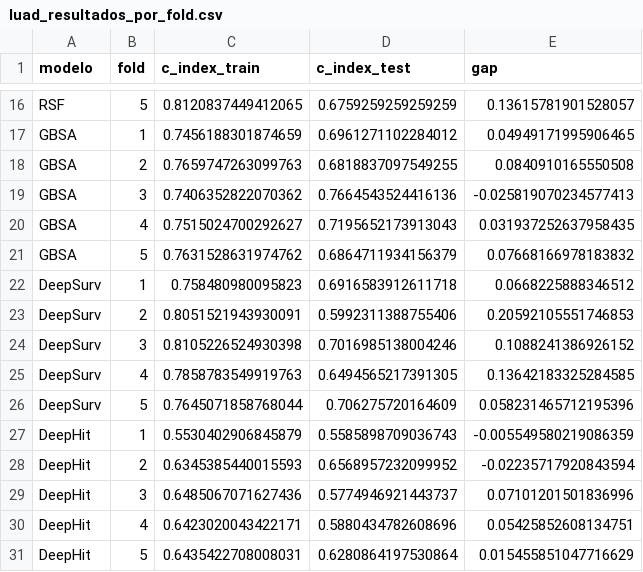
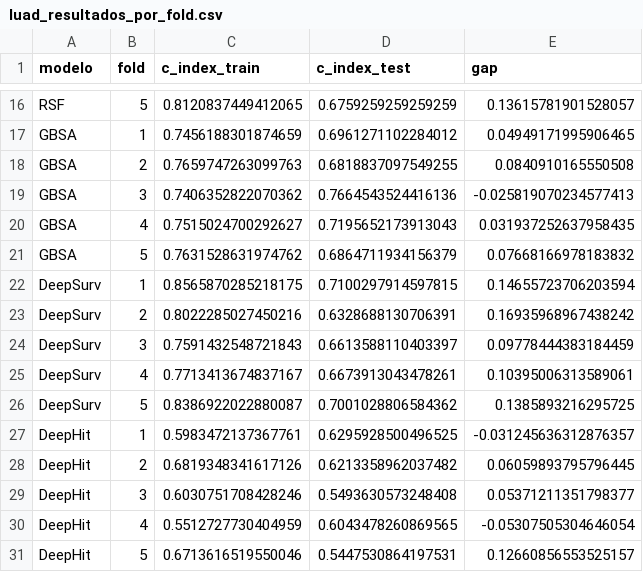
Before and after one commit to anacgr05/An-lise-de-Sobrevida, a CSV file: reports/results/luad/luad_resultados_por_fold.csv, drawn as a sheet; only a part is shown, gaps mark what is left out; removed rows and columns are numbered as before the commit, all else as after; the diff names each change by its address in the sheet, - before the commit and + after, or states it on an @@ line.

```diff
--- a/reports/results/luad/luad_resultados_por_fold.csv
+++ b/reports/results/luad/luad_resultados_por_fold.csv
-row 22: DeepSurv | 1 | 0.758480980095823 | 0.6916583912611718 | 0.0668225888346512
-row 23: DeepSurv | 2 | 0.8051521943930091 | 0.5992311388755406 | 0.20592105551746853
-row 24: DeepSurv | 3 | 0.8105226524930398 | 0.7016985138004246 | 0.1088241386926152
-row 25: DeepSurv | 4 | 0.7858783549919763 | 0.6494565217391305 | 0.13642183325284585
-row 26: DeepSurv | 5 | 0.7645071858768044 | 0.706275720164609 | 0.058231465712195396
-row 27: DeepHit | 1 | 0.5530402906845879 | 0.5585898709036743 | -0.005549580219086359
-row 28: DeepHit | 2 | 0.6345385440015593 | 0.6568957232099952 | -0.02235717920843594
-row 29: DeepHit | 3 | 0.6485067071627436 | 0.5774946921443737 | 0.07101201501836996
-row 30: DeepHit | 4 | 0.6423020043422171 | 0.5880434782608696 | 0.05425852608134751
-row 31: DeepHit | 5 | 0.6435422708008031 | 0.6280864197530864 | 0.015455851047716629
+row 22: DeepSurv | 1 | 0.8565870285218175 | 0.7100297914597815 | 0.14655723706203594
+row 23: DeepSurv | 2 | 0.8022285027450216 | 0.6328688130706391 | 0.16935968967438242
+row 24: DeepSurv | 3 | 0.7591432548721843 | 0.6613588110403397 | 0.09778444383184459
+row 25: DeepSurv | 4 | 0.7713413674837167 | 0.6673913043478261 | 0.10395006313589061
+row 26: DeepSurv | 5 | 0.8386922022880087 | 0.7001028806584362 | 0.1385893216295725
+row 27: DeepHit | 1 | 0.5983472137367761 | 0.6295928500496525 | -0.031245636312876357
+row 28: DeepHit | 2 | 0.6819348341617126 | 0.6213358962037482 | 0.06059893795796445
+row 29: DeepHit | 3 | 0.6030751708428246 | 0.5493630573248408 | 0.05371211351798377
+row 30: DeepHit | 4 | 0.5512727730404959 | 0.6043478260869565 | -0.05307505304646054
+row 31: DeepHit | 5 | 0.6713616519550046 | 0.5447530864197531 | 0.12660856553525157
```
Also changed, not shown: reports/results/luad/luad_resumo_modelos.csv, 22 other files.
